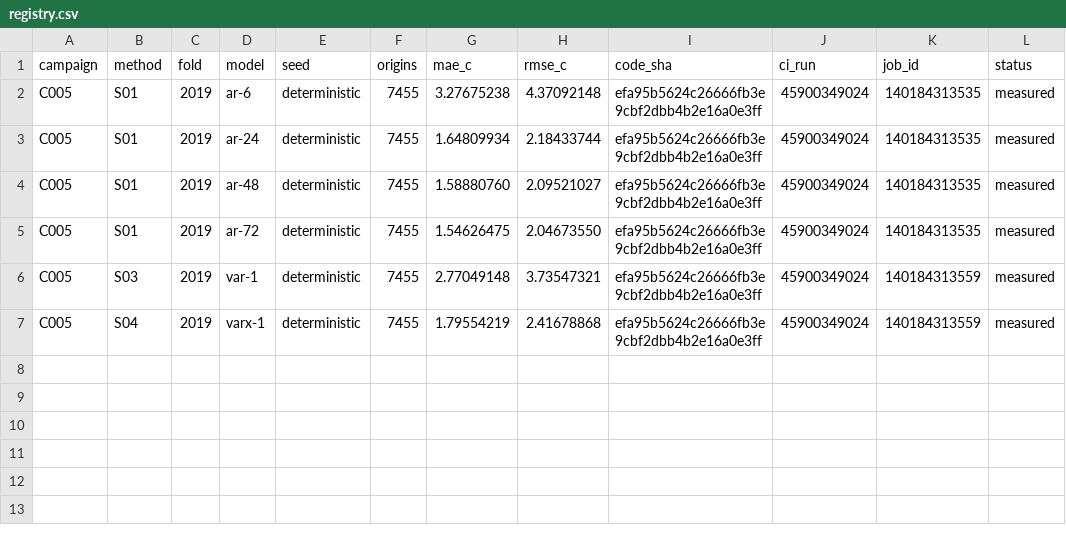
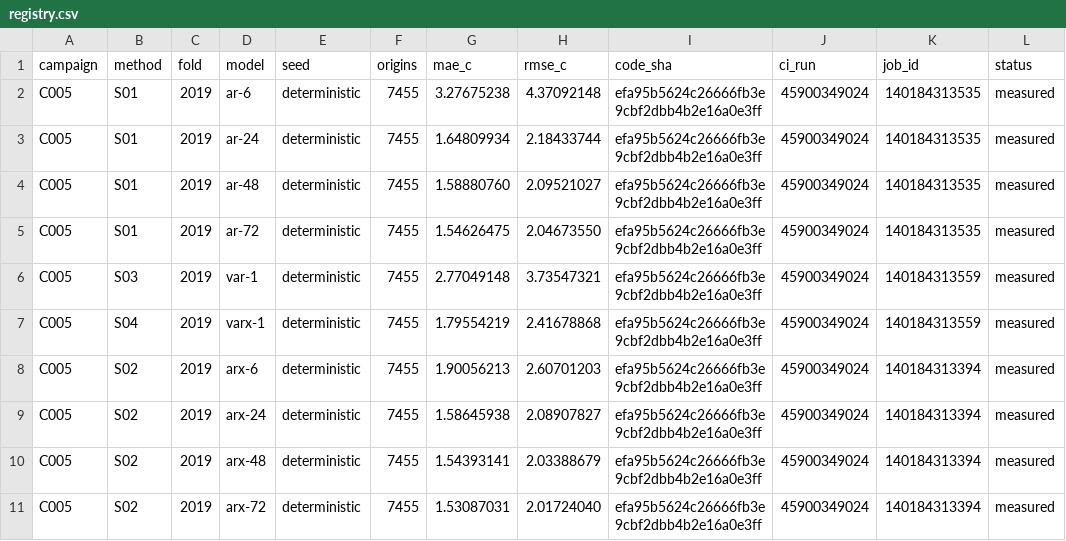
Before and after one commit to sguzman/aevral, a CSV file: results/C005/registry.csv, drawn as a sheet; the diff names each change by its address in the sheet, - before the commit and + after, or states it on an @@ line.

```diff
--- a/results/C005/registry.csv
+++ b/results/C005/registry.csv
+row 8: C005 | S02 | 2019 | arx-6 | deterministic | 7455 | 1.90056213 | 2.60701203 | efa95b5624c26666fb3e9cbf2dbb4b2e16a0e3ff | 45900349024 | 140184313394 | measured
+row 9: C005 | S02 | 2019 | arx-24 | deterministic | 7455 | 1.58645938 | 2.08907827 | efa95b5624c26666fb3e9cbf2dbb4b2e16a0e3ff | 45900349024 | 140184313394 | measured
+row 10: C005 | S02 | 2019 | arx-48 | deterministic | 7455 | 1.54393141 | 2.03388679 | efa95b5624c26666fb3e9cbf2dbb4b2e16a0e3ff | 45900349024 | 140184313394 | measured
+row 11: C005 | S02 | 2019 | arx-72 | deterministic | 7455 | 1.53087031 | 2.01724040 | efa95b5624c26666fb3e9cbf2dbb4b2e16a0e3ff | 45900349024 | 140184313394 | measured
```
Also changed, not shown: 3 other files.
